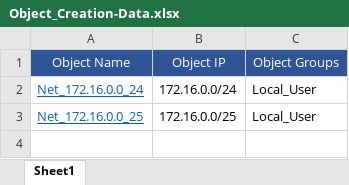
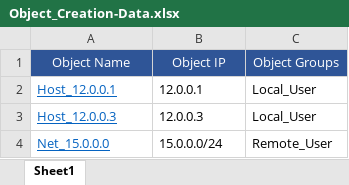
Before and after one commit to mervin16-zz/Checkpoint-Automation, an Excel workbook: Checkpoint_Object_Creation/config/Object_Creation-Data.xlsx, sheet Sheet1, drawn as a sheet; values as stored, in another font and other column widths than the file's, no borders; the diff names each change by its address in the sheet, - before the commit and + after, or states it on an @@ line.

Commit message:
Object Creation Project: - Assigning to group logic added - Creation and modification to network groups added

```diff
--- a/Checkpoint_Object_Creation/config/Object_Creation-Data.xlsx (sheet Sheet1)
+++ b/Checkpoint_Object_Creation/config/Object_Creation-Data.xlsx (sheet Sheet1)
-A2: Net_172.16.0.0_24
+A2: Host_12.0.0.1
-B2: 172.16.0.0/24
+B2: 12.0.0.1
-A3: Net_172.16.0.0_25
+A3: Host_12.0.0.3
-B3: 172.16.0.0/25
+B3: 12.0.0.3
+row 4: Net_15.0.0.0 | 15.0.0.0/24 | Remote_User
```
Also changed, not shown: 2 other files.
